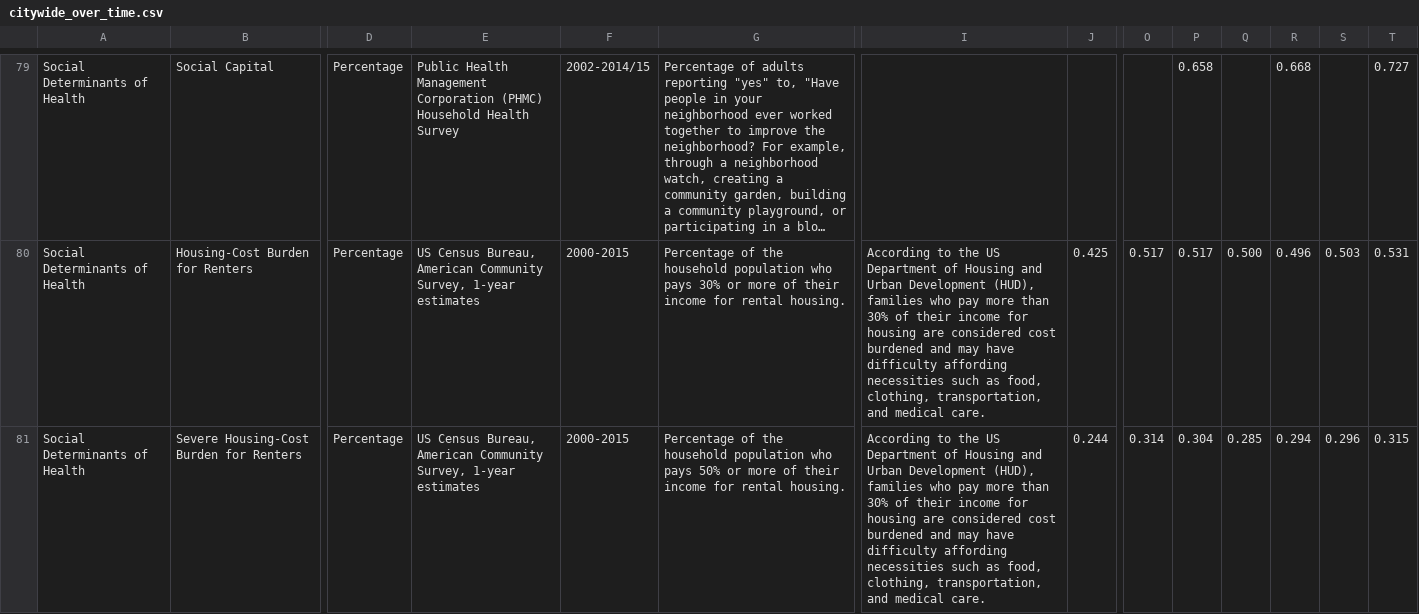
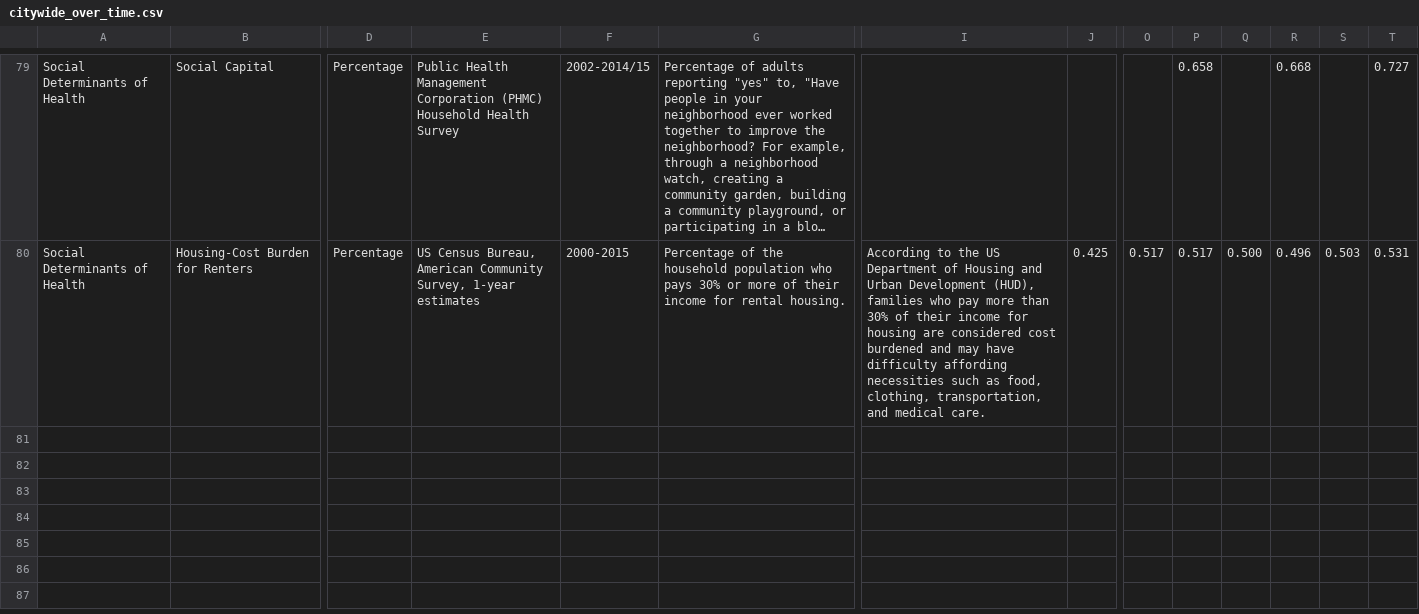
Before and after one commit to timwis/sheetstat, a CSV file: _data/2016/citywide_over_time.csv, drawn as a sheet; only a part is shown, gaps mark what is left out; long unchanged cells end in …; rows hold the shown columns only; the diff names each change by its address in the sheet, - before the commit and + after, or states it on an @@ line.

Commit message:
Update citywide_over_time.csv

```diff
--- a/_data/2016/citywide_over_time.csv
+++ b/_data/2016/citywide_over_time.csv
-row 81: Social Determinants of Health | Severe Housing-Cost Burden for Renters | Percentage | US Census Bureau, American Community Survey, 1-year estimates | 2000-2015 | Percentage of the household population who pays 50% or more of their income for rental housing. | According to the US Department of Housing and Urban Development (HUD), families who pay more than 30% of their income for housing are considered cost burdened and may have difficulty affording necessities such as food, clothing, transportation, and medical care. | 0.244 | 0.314 | 0.304 | 0.285 | 0.294 | 0.296 | 0.315
```
